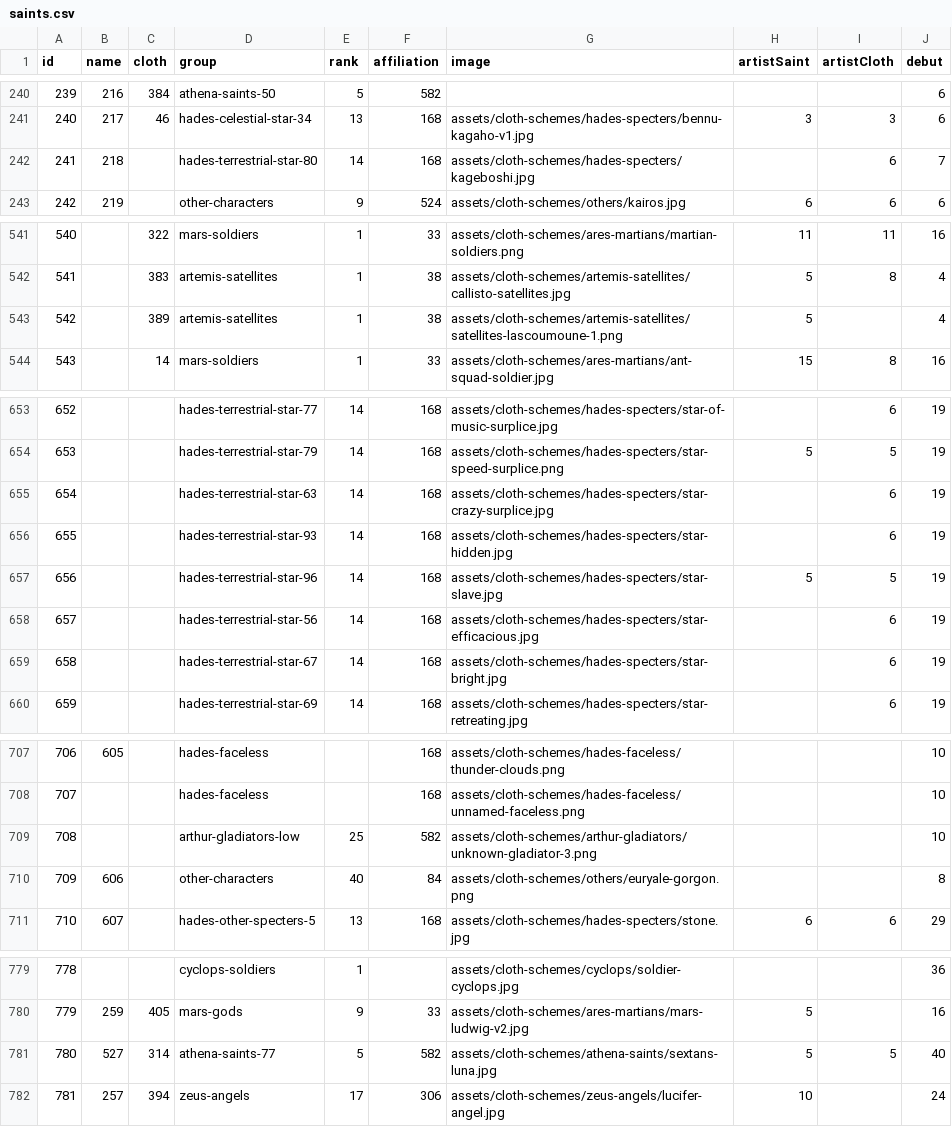
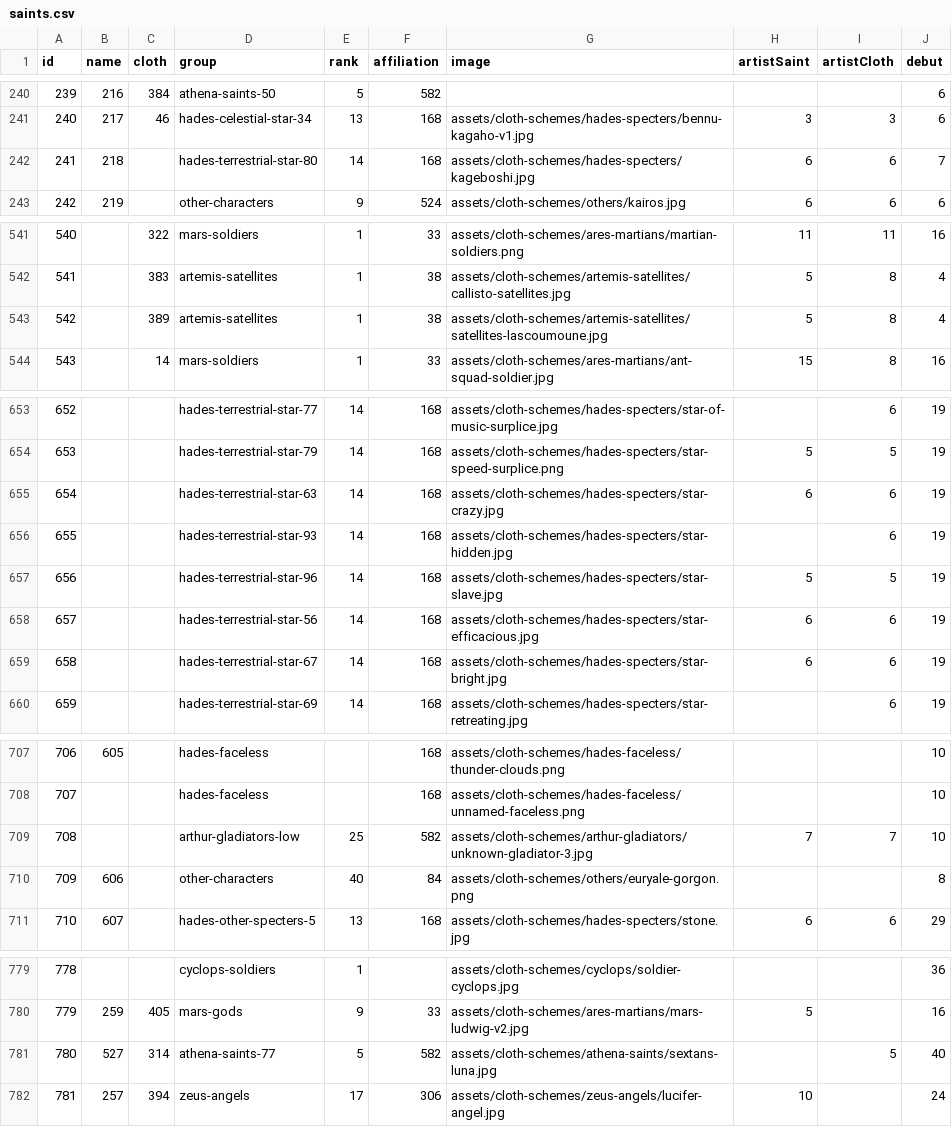
Before and after one commit to diegochagas/saint-seiya-api, a CSV file: backend/src/data/csv/saints.csv, drawn as a sheet; only a part is shown, gaps mark what is left out.

Commit message:
Update saints

```diff
--- a/backend/src/data/csv/saints.csv
+++ b/backend/src/data/csv/saints.csv
@@ -241,3 +241,3 @@
 240,217,46,hades-celestial-star-34,13,168,assets/cloth-schemes/hades-specters/bennu-kagaho-v1.jpg,3,3,6
-241,218,,hades-terrestrial-star-80,14,168,assets/cloth-schemes/hades-specters/kageboshi.jpg,,6,7
+241,218,,hades-terrestrial-star-80,14,168,assets/cloth-schemes/hades-specters/kageboshi.jpg,6,6,7
 242,219,,other-characters,9,524,assets/cloth-schemes/others/kairos.jpg,6,6,6
@@ -542,3 +542,3 @@
 541,,383,artemis-satellites,1,38,assets/cloth-schemes/artemis-satellites/callisto-satellites.jpg,5,8,4
-542,,389,artemis-satellites,1,38,assets/cloth-schemes/artemis-satellites/satellites-lascoumoune-1.png,5,,4
+542,,389,artemis-satellites,1,38,assets/cloth-schemes/artemis-satellites/satellites-lascoumoune.jpg,5,8,4
 543,,14,mars-soldiers,1,33,assets/cloth-schemes/ares-martians/ant-squad-soldier.jpg,15,8,16
@@ -654,7 +654,7 @@
 653,,,hades-terrestrial-star-79,14,168,assets/cloth-schemes/hades-specters/star-speed-surplice.png,5,5,19
-654,,,hades-terrestrial-star-63,14,168,assets/cloth-schemes/hades-specters/star-crazy-surplice.jpg,,6,19
+654,,,hades-terrestrial-star-63,14,168,assets/cloth-schemes/hades-specters/star-crazy.jpg,6,6,19
 655,,,hades-terrestrial-star-93,14,168,assets/cloth-schemes/hades-specters/star-hidden.jpg,,6,19
 656,,,hades-terrestrial-star-96,14,168,assets/cloth-schemes/hades-specters/star-slave.jpg,5,5,19
-657,,,hades-terrestrial-star-56,14,168,assets/cloth-schemes/hades-specters/star-efficacious.jpg,,6,19
-658,,,hades-terrestrial-star-67,14,168,assets/cloth-schemes/hades-specters/star-bright.jpg,,6,19
+657,,,hades-terrestrial-star-56,14,168,assets/cloth-schemes/hades-specters/star-efficacious.jpg,6,6,19
+658,,,hades-terrestrial-star-67,14,168,assets/cloth-schemes/hades-specters/star-bright.jpg,6,6,19
 659,,,hades-terrestrial-star-69,14,168,assets/cloth-schemes/hades-specters/star-retreating.jpg,,6,19
@@ -708,3 +708,3 @@
 707,,,hades-faceless,,168,assets/cloth-schemes/hades-faceless/unnamed-faceless.png,,,10
-708,,,arthur-gladiators-low,25,582,assets/cloth-schemes/arthur-gladiators/unknown-gladiator-3.png,,,10
+708,,,arthur-gladiators-low,25,582,assets/cloth-schemes/arthur-gladiators/unknown-gladiator-3.jpg,7,7,10
 709,606,,other-characters,40,84,assets/cloth-schemes/others/euryale-gorgon.png,,,8
@@ -780,3 +780,3 @@
 779,259,405,mars-gods,9,33,assets/cloth-schemes/ares-martians/mars-ludwig-v2.jpg,5,,16
-780,527,314,athena-saints-77,5,582,assets/cloth-schemes/athena-saints/sextans-luna.jpg,5,5,40
+780,527,314,athena-saints-77,5,582,assets/cloth-schemes/athena-saints/sextans-luna.jpg,,5,40
 781,257,394,zeus-angels,17,306,assets/cloth-schemes/zeus-angels/lucifer-angel.jpg,10,,24
```
Also changed, not shown: 10 other files.
